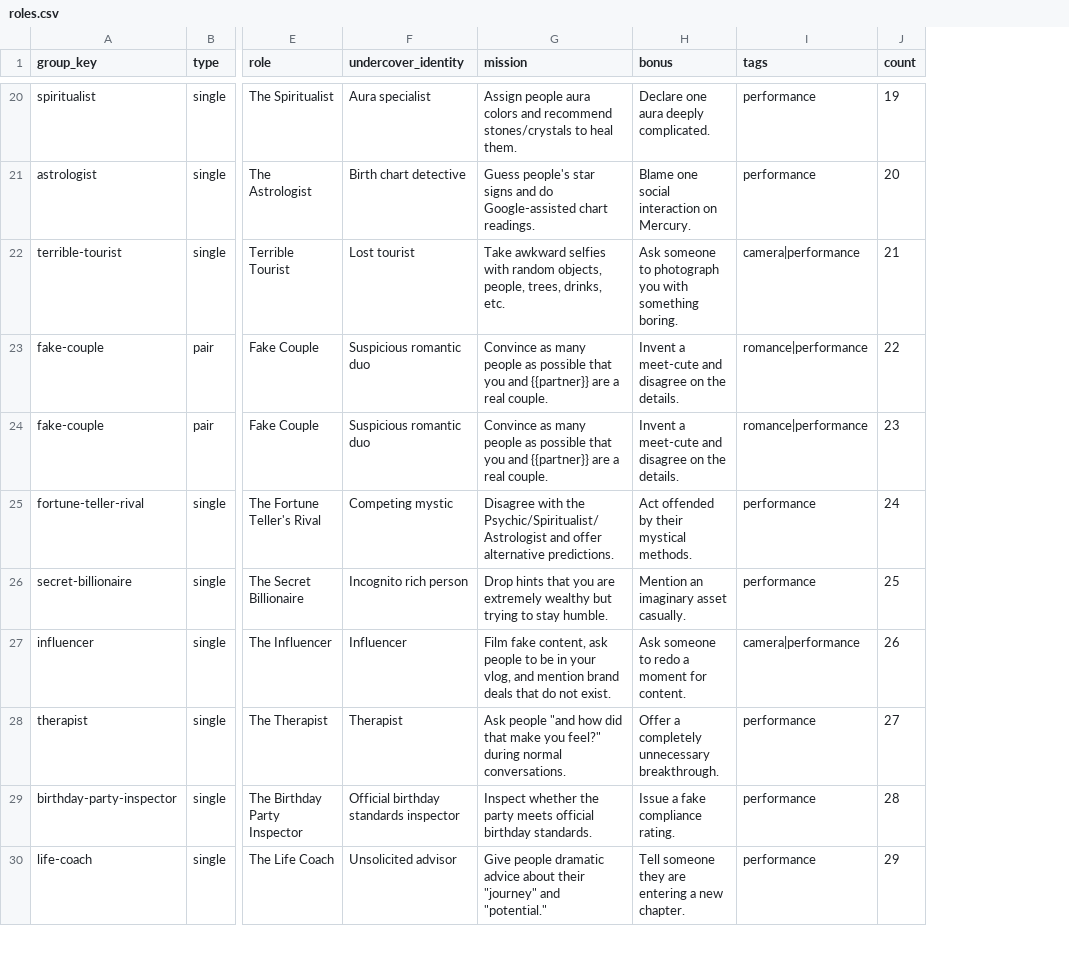
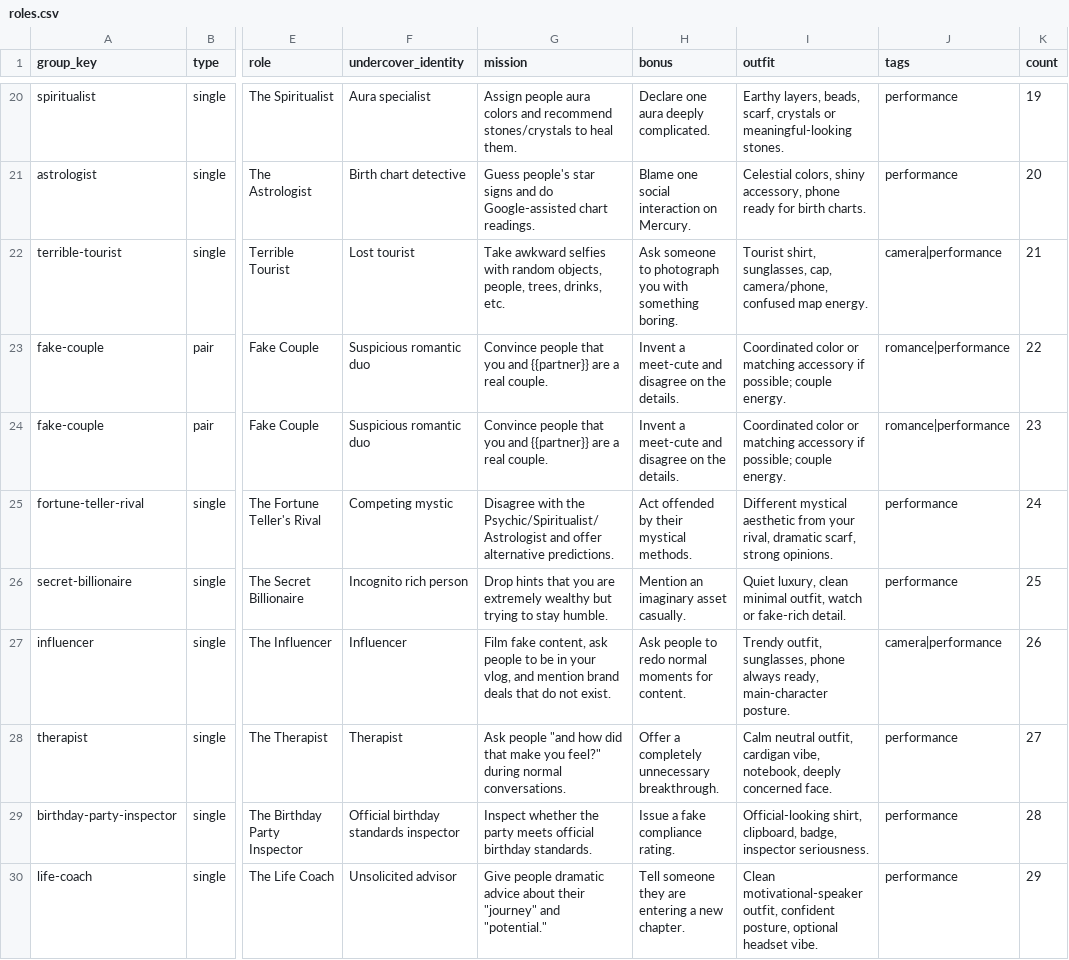
Before and after one commit to senyakk/undercover_identity, a CSV file: roles.csv, drawn as a sheet; only a part is shown, gaps mark what is left out; the diff covers the shown part only; the diff names each change by its address in the sheet, - before the commit and + after, or states it on an @@ line.

```diff
--- a/roles.csv
+++ b/roles.csv
+column I (outfit), rows 20-30: Earthy layers, beads, scarf, crystals or meaningful-looking stones. | Celestial colors, shiny accessory, phone ready for birth charts. | Tourist shirt, sunglasses, cap, camera/phone, confused map energy. | Coordinated color or matching accessory if possible; couple energy. | Coordinated color or matching accessory if possible; couple energy. | Different mystical aesthetic from your rival, dramatic scarf, strong opinions. | Quiet luxury, clean minimal outfit, watch or fake-rich detail. | Trendy outfit, sunglasses, phone always ready, main-character posture. | Calm neutral outfit, cardigan vibe, notebook, deeply concerned face. | Official-looking shirt, clipboard, badge, inspector seriousness. | Clean motivational-speaker outfit, confident posture, optional headset vibe.
-G23:G24 (mission): Convince as many people as possible that you…
+G23:G24 (mission): Convince people that you…
-H27 (bonus): Ask someone to redo a moment for content.
+H27 (bonus): Ask people to redo normal moments for content.
```
Also changed, not shown: 23 edited cells elsewhere in this file, 5 other files.
